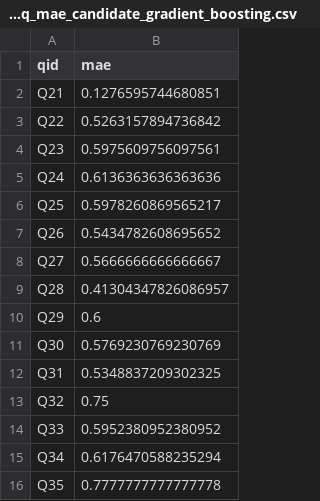
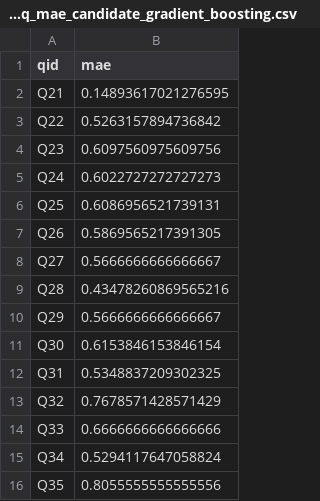
Before and after one commit to ApexARNaik/MLops_T7, a CSV file: docs/per_q_mae_candidate_gradient_boosting.csv, drawn as a sheet.

```diff
--- a/docs/per_q_mae_candidate_gradient_boosting.csv
+++ b/docs/per_q_mae_candidate_gradient_boosting.csv
@@ -1,16 +1,16 @@
 qid,mae
-Q21,0.1276595744680851
+Q21,0.14893617021276595
 Q22,0.5263157894736842
-Q23,0.5975609756097561
-Q24,0.6136363636363636
-Q25,0.5978260869565217
-Q26,0.5434782608695652
+Q23,0.6097560975609756
+Q24,0.6022727272727273
+Q25,0.6086956521739131
+Q26,0.5869565217391305
 Q27,0.5666666666666667
-Q28,0.41304347826086957
-Q29,0.6
-Q30,0.5769230769230769
+Q28,0.43478260869565216
+Q29,0.5666666666666667
+Q30,0.6153846153846154
 Q31,0.5348837209302325
-Q32,0.75
-Q33,0.5952380952380952
-Q34,0.6176470588235294
-Q35,0.7777777777777778
+Q32,0.7678571428571429
+Q33,0.6666666666666666
+Q34,0.5294117647058824
+Q35,0.8055555555555556
```
Also changed, not shown: docs/model_comparison_results.csv, docs/per_q_mae_baseline_tfidf_ridge.csv, 2 other files.
